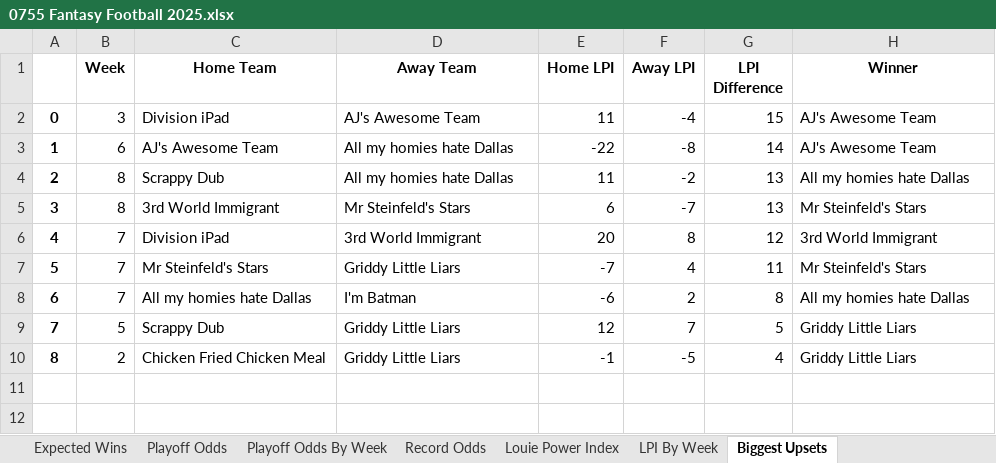
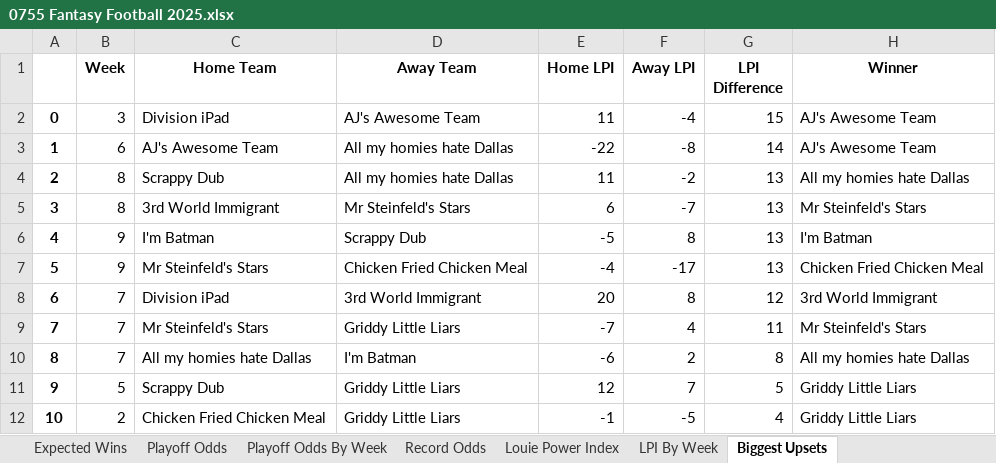
Before and after one commit to LouieR3/FantasyFootballApp, an Excel workbook: leagues/0755 Fantasy Football 2025.xlsx, sheet Biggest Upsets, drawn as a sheet; values as stored, in another font and other column widths than the file's, no borders; addresses are those after the commit; the diff names each change by its address in the sheet, - before the commit and + after, or states it on an @@ line.

```diff
--- a/leagues/0755 Fantasy Football 2025.xlsx (sheet Biggest Upsets)
+++ b/leagues/0755 Fantasy Football 2025.xlsx (sheet Biggest Upsets)
+row 6: 4 | 9 | I'm Batman | Scrappy Dub | -5 | 8 | 13 | I'm Batman
+row 7: 5 | 9 | Mr Steinfeld's Stars | Chicken Fried Chicken Meal | -4 | -17 | 13 | Chicken Fried Chicken Meal
@@ column A renumbered from row 8 down @@
```
Also changed, not shown: sheet Playoff Odds By Week, sheet Playoff Odds, sheet Schedule Grid, sheet Record Odds, sheet LPI By Week, sheet Louie Power Index, 2 more sheets, leagues/Family Fantasy 2025.xlsx, leagues/Pennoni Younglings 2025.xlsx, 11 other files.
